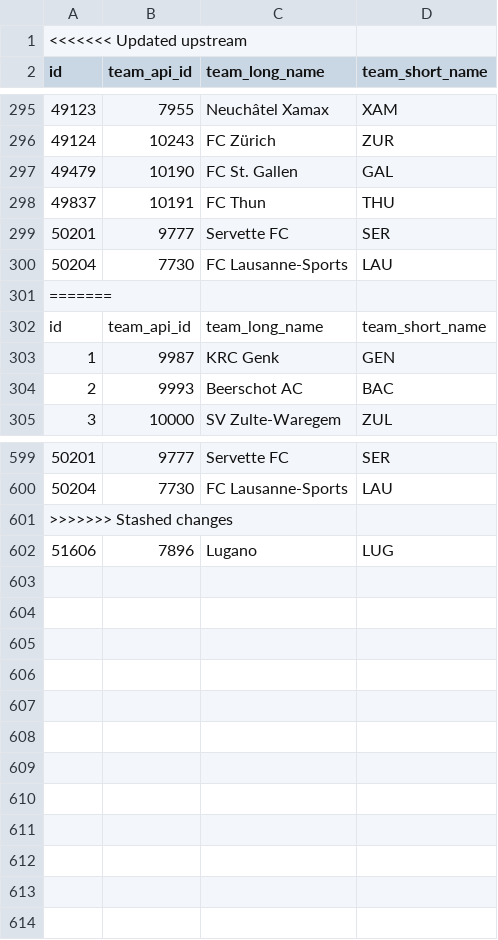
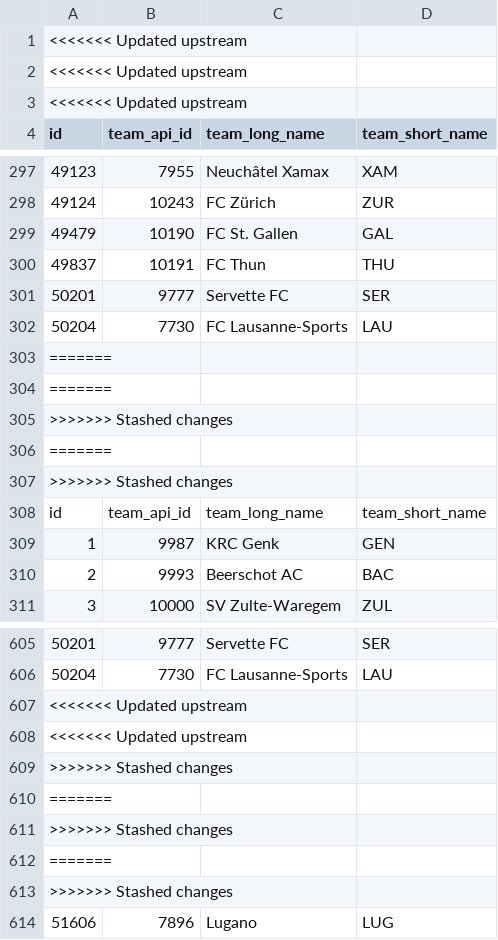
Before and after one commit to Brian-W-Li/datathon2025Feb, a CSV file: european_soccer_dataset-TEAM.csv, drawn as a sheet; only a part is shown, gaps mark what is left out.

Commit message:
Commit to resolve merge issues

```diff
--- a/european_soccer_dataset-TEAM.csv
+++ b/european_soccer_dataset-TEAM.csv
@@ -1,2 +1,4 @@
 <<<<<<< Updated upstream
+<<<<<<< Updated upstream
+<<<<<<< Updated upstream
 id,team_api_id,team_long_name,team_short_name
@@ -301,2 +303,6 @@ id,team_api_id,team_long_name,team_short_name
 =======
+=======
+>>>>>>> Stashed changes
+=======
+>>>>>>> Stashed changes
 id,team_api_id,team_long_name,team_short_name
@@ -600,2 +606,8 @@ id,team_api_id,team_long_name,team_short_name
 50204,7730,FC Lausanne-Sports,LAU
+<<<<<<< Updated upstream
+<<<<<<< Updated upstream
+>>>>>>> Stashed changes
+=======
+>>>>>>> Stashed changes
+=======
 >>>>>>> Stashed changes
```
